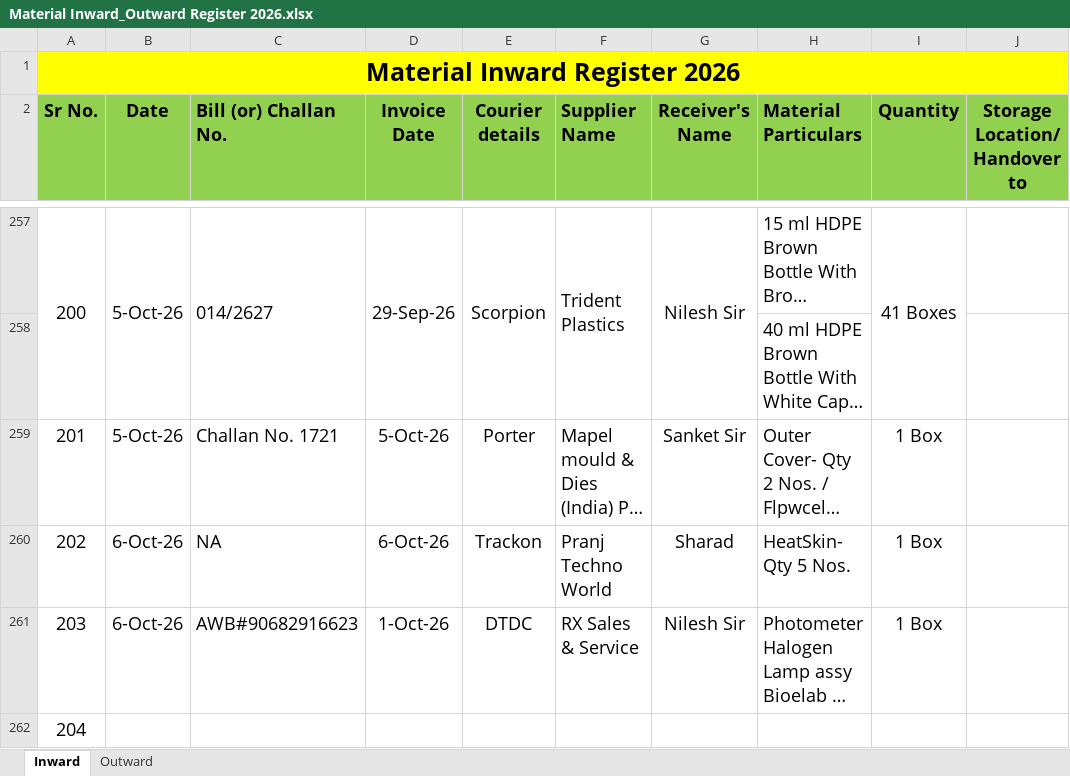
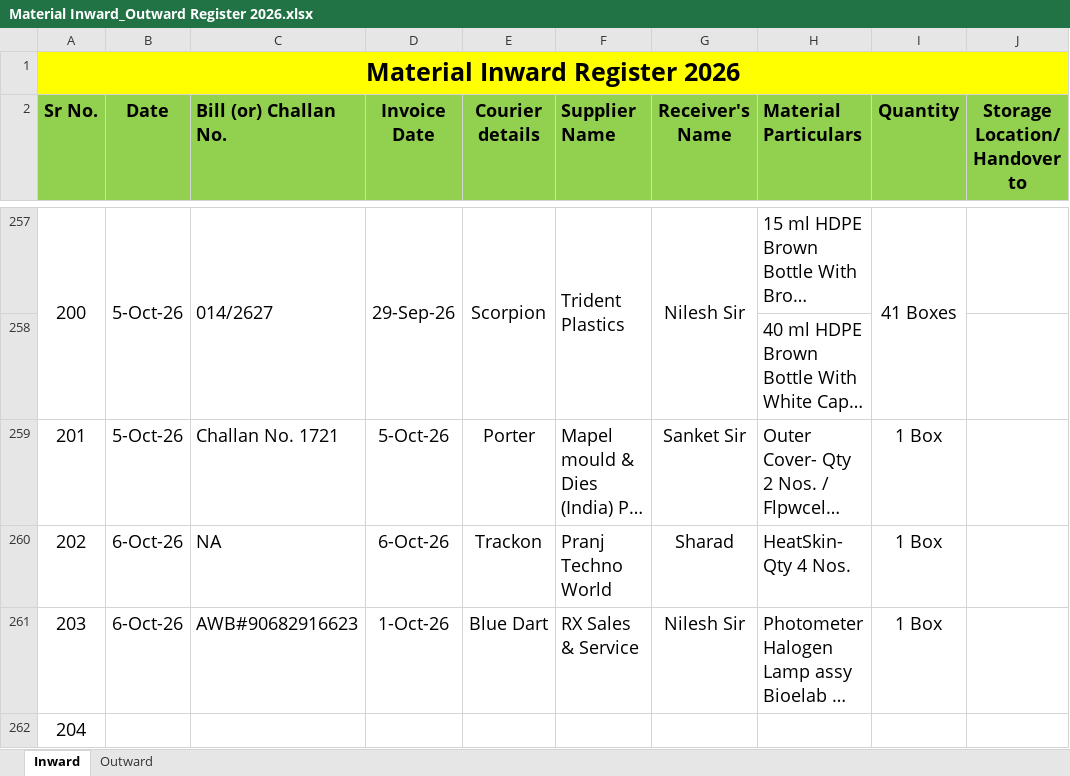
Before and after one commit to Rohidas1974/BioAmalDocument, an Excel workbook: Material Inward_Outward Register 2026.xlsx, sheet Inward, drawn as a sheet; only a part is shown, gaps mark what is left out; long unchanged cells end in …; values as stored, in another font and other column widths than the file's, no borders; the diff names each change by its address in the sheet, - before the commit and + after, or states it on an @@ line.

Commit message:
Auto-commit: 06-10-2026 16:37:28.19

```diff
--- a/Material Inward_Outward Register 2026.xlsx (sheet Inward)
+++ b/Material Inward_Outward Register 2026.xlsx (sheet Inward)
-H260 (Material Particulars): HeatSkin- Qty 5 Nos.
+H260 (Material Particulars): HeatSkin- Qty 4 Nos.
-E261 (Courier details): DTDC
+E261 (Courier details): Blue Dart
```
